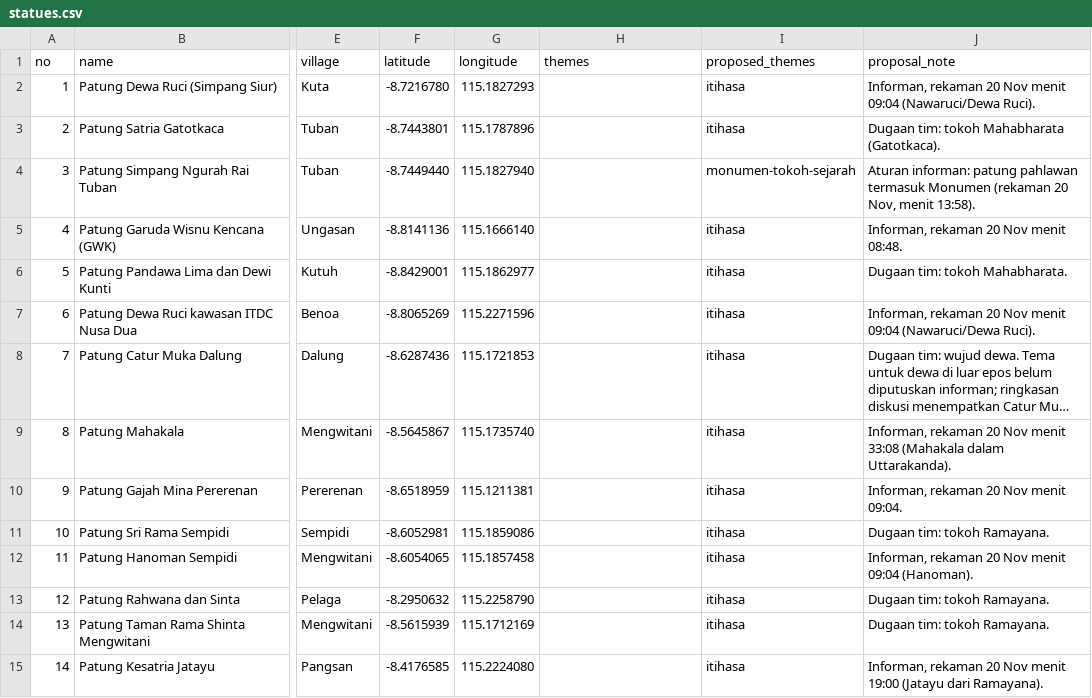
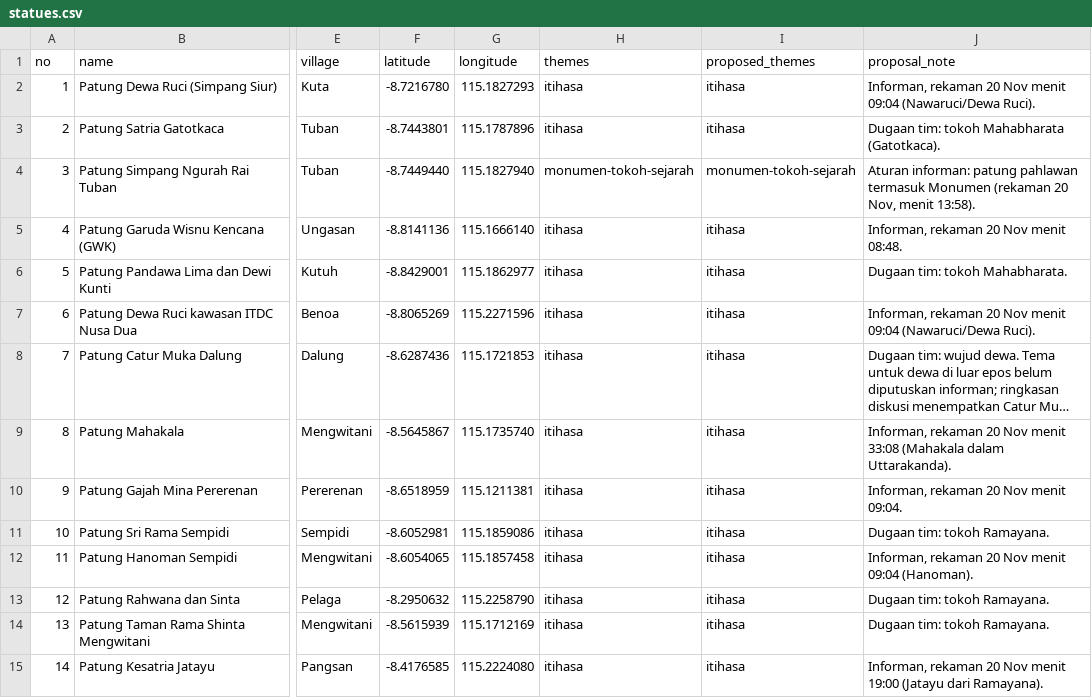
Before and after one commit to DivaAnanda/sistem-informasi-patung-bali, a CSV file: database/data/statues.csv, drawn as a sheet; only a part is shown, gaps mark what is left out; long unchanged cells end in …; the diff covers the shown part only; the diff names each change by its address in the sheet, - before the commit and + after, or states it on an @@ line.

Commit message:
feat: tema hasil informan tampil di situs publik
- Isi kolom themes di statues.csv dari klasifikasi informan (100/100 patung),
  sehingga label tema dan filter Tema muncul di halaman publik
- Ganti tema "Ikon Budaya Daerah" menjadi "Ikon Daerah" (slug ikon-daerah)
- Tampilkan nama lengkap anggota tim di keterangan foto dokumentasi

```diff
--- a/database/data/statues.csv
+++ b/database/data/statues.csv
-H2:H3 (themes): (empty)
+H2:H3 (themes): itihasa
-H4 (themes): (empty)
+H4 (themes): monumen-tokoh-sejarah
-H5:H15 (themes): (empty)
+H5:H15 (themes): itihasa
```
Also changed, not shown: 98 edited cells elsewhere in this file, 9 other files.
